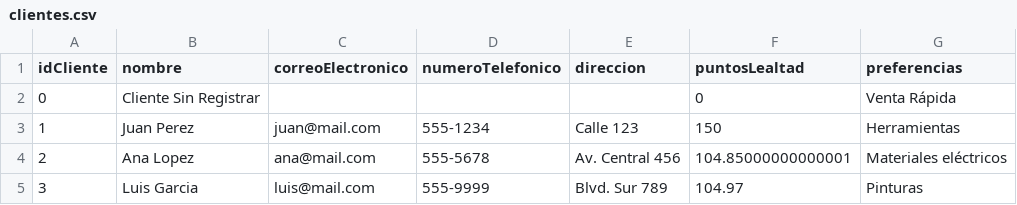
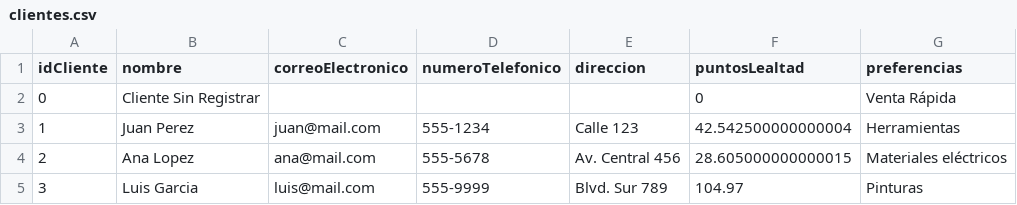
Before and after one commit to CristopherBv/ManagementSystem_MDC, a CSV file: dataBase/clientes.csv, drawn as a sheet.

```diff
--- a/dataBase/clientes.csv
+++ b/dataBase/clientes.csv
@@ -2,4 +2,4 @@ idCliente,nombre,correoElectronico,numeroTelefonico,direccion,puntosLealtad,pref
 0,Cliente Sin Registrar,,,,0,Venta Rápida
-1,Juan Perez,juan@mail.com,555-1234,Calle 123,150,Herramientas
-2,Ana Lopez,ana@mail.com,555-5678,Av. Central 456,104.85000000000001,Materiales eléctricos
+1,Juan Perez,juan@mail.com,555-1234,Calle 123,42.542500000000004,Herramientas
+2,Ana Lopez,ana@mail.com,555-5678,Av. Central 456,28.605000000000015,Materiales eléctricos
 3,Luis Garcia,luis@mail.com,555-9999,Blvd. Sur 789,104.97,Pinturas
```
Also changed, not shown: dataBase/Productos.csv, dataBase/detalleVenta.csv, 11 other files.
